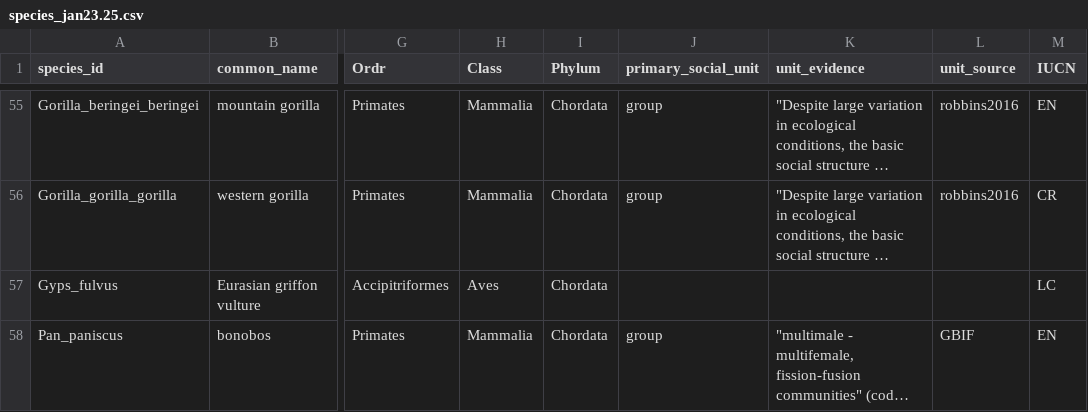
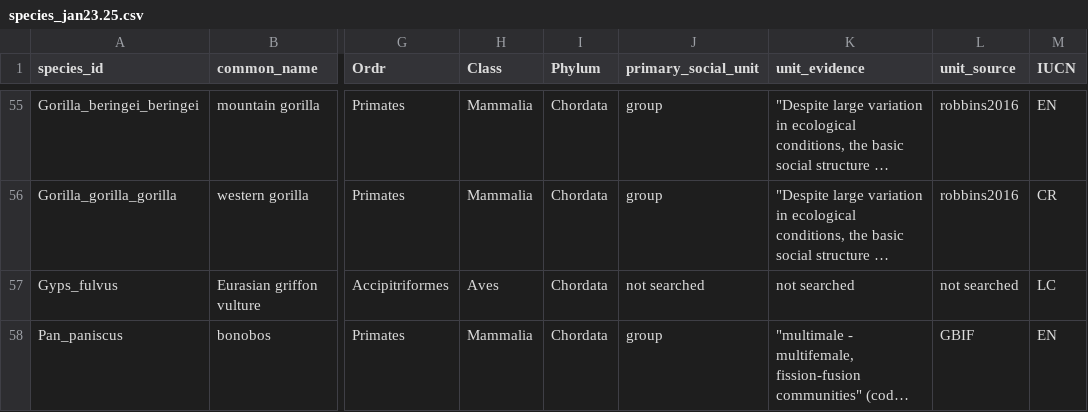
Before and after one commit to datadiversitylab/generic_shiny_data, a CSV file: db/table_csvs/species_jan23.25.csv, drawn as a sheet; only a part is shown, gaps mark what is left out; long unchanged cells end in …; the diff covers the shown part only; the diff names each change by its address in the sheet, - before the commit and + after, or states it on an @@ line.

```diff
--- a/db/table_csvs/species_jan23.25.csv
+++ b/db/table_csvs/species_jan23.25.csv
-J57 (primary_social_unit): (empty)
+J57 (primary_social_unit): not searched
-K57 (unit_evidence): (empty)
+K57 (unit_evidence): not searched
-L57 (unit_source): (empty)
+L57 (unit_source): not searched
```
Also changed, not shown: 121 edited cells elsewhere in this file, db/table_csvs/groups_jan24.25.csv, db/table_csvs/sources_feb17.25.csv, 9 other files.
